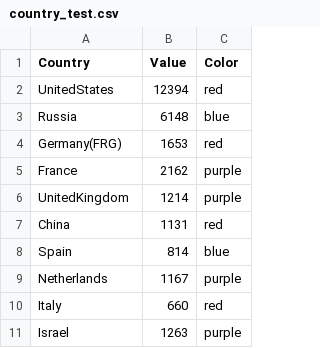
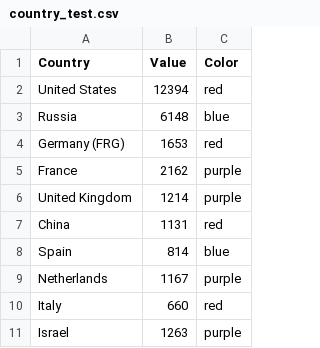
Before and after one commit to AmandaRMcDermott/React-D3-Tests, a CSV file: country_test.csv, drawn as a sheet.

Commit message:
Update country_test.csv

```diff
--- a/country_test.csv
+++ b/country_test.csv
@@ -1,7 +1,7 @@
 Country,Value,Color
-UnitedStates,12394,red
+United States,12394,red
 Russia,6148,blue
-Germany(FRG),1653,red
+Germany (FRG),1653,red
 France,2162,purple
-UnitedKingdom,1214,purple
+United Kingdom,1214,purple
 China,1131,red
```
